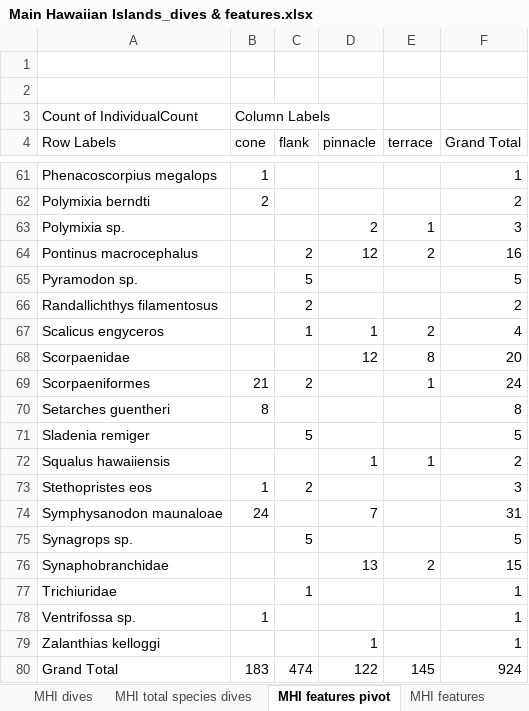
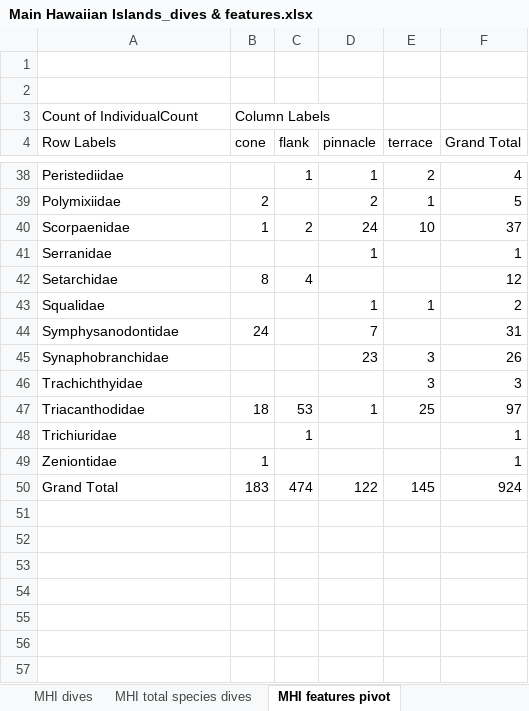
Before and after one commit to cvimond/project, an Excel workbook: MHI/Main Hawaiian Islands_dives & features.xlsx, sheet MHI features pivot, drawn as a sheet; only a part is shown, gaps mark what is left out; values as stored, in another font and other column widths than the file's, no borders; removed rows and columns are numbered as before the commit, all else as after; the diff covers the shown part only; the diff names each change by its address in the sheet, - before the commit and + after, or states it on an @@ line.

```diff
--- a/MHI/Main Hawaiian Islands_dives & features.xlsx (sheet MHI features pivot)
+++ b/MHI/Main Hawaiian Islands_dives & features.xlsx (sheet MHI features pivot)
-row 61: Phenacoscorpius megalops | 1 |  |  |  | 1
-row 62: Polymixia berndti | 2 |  |  |  | 2
-row 63: Polymixia sp. |  |  | 2 | 1 | 3
-row 64: Pontinus macrocephalus |  | 2 | 12 | 2 | 16
-row 65: Pyramodon sp. |  | 5 |  |  | 5
-row 66: Randallichthys filamentosus |  | 2 |  |  | 2
-A38 (Row Labels): Scalicus engyceros
+A38 (Row Labels): Peristediidae
+row 39: Polymixiidae | 2 |  | 2 | 1 | 5
-B40 (cone): (empty)
+B40 (cone): 1
-C40 (flank): (empty)
+C40 (flank): 2
-D40 (pinnacle): 12
+D40 (pinnacle): 24
-E40 (terrace): 8
+E40 (terrace): 10
-F40 (Grand Total): 20
+F40 (Grand Total): 37
-row 69: Scorpaeniformes | 21 | 2 |  | 1 | 24
-row 70: Setarches guentheri | 8 |  |  |  | 8
-row 71: Sladenia remiger |  | 5 |  |  | 5
+row 41: Serranidae |  |  | 1 |  | 1
+row 42: Setarchidae | 8 | 4 |  |  | 12
-A43 (Row Labels): Squalus hawaiiensis
+A43 (Row Labels): Squalidae
-row 73: Stethopristes eos | 1 | 2 |  |  | 3
-A44 (Row Labels): Symphysanodon maunaloae
+A44 (Row Labels): Symphysanodontidae
-row 75: Synagrops sp. |  | 5 |  |  | 5
-D45 (pinnacle): 13
+D45 (pinnacle): 23
-E45 (terrace): 2
+E45 (terrace): 3
-F45 (Grand Total): 15
+F45 (Grand Total): 26
+row 46: Trachichthyidae |  |  |  | 3 | 3
+row 47: Triacanthodidae | 18 | 53 | 1 | 25 | 97
-A49 (Row Labels): Ventrifossa sp.
+A49 (Row Labels): Zeniontidae
-row 79: Zalanthias kelloggi |  |  | 1 |  | 1
```
Also changed, not shown: 14 added rows, 37 removed rows and 33 edited cells elsewhere in this sheet, other sheet tabs, EEZ/EEZ_dives & features.xlsx, 14 other files.
